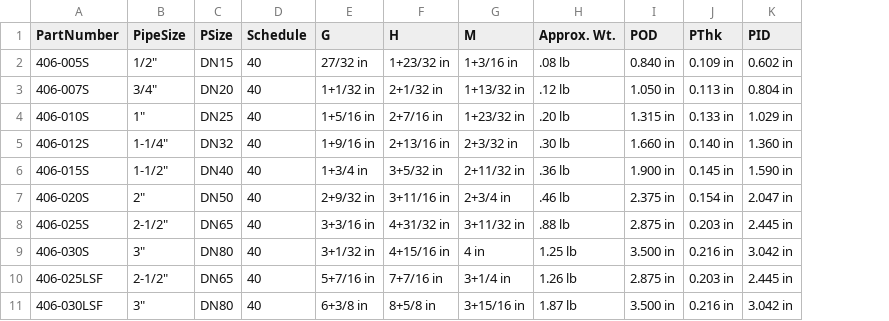
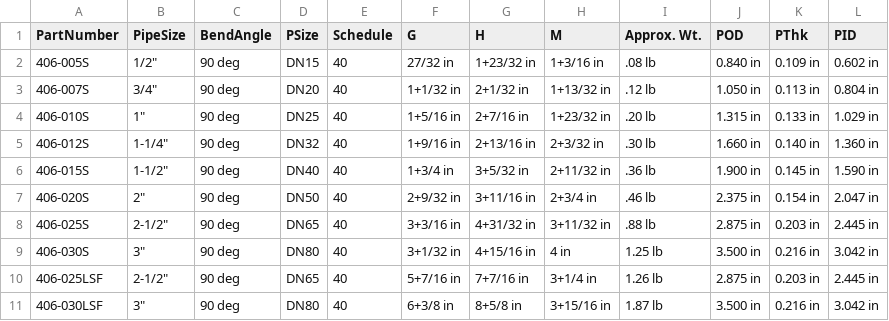
Before and after one commit to rkrenzler/FreeCAD_Workbench_Starter, a CSV file: tables/sweep-elbow.csv, drawn as a sheet; only a part is shown; the diff names each change by its address in the sheet, - before the commit and + after, or states it on an @@ line.

Commit message:
add BendAngle to sweep elbow csv table

```diff
--- a/tables/sweep-elbow.csv
+++ b/tables/sweep-elbow.csv
+column C (BendAngle), rows 2-11: all 90 deg
```
